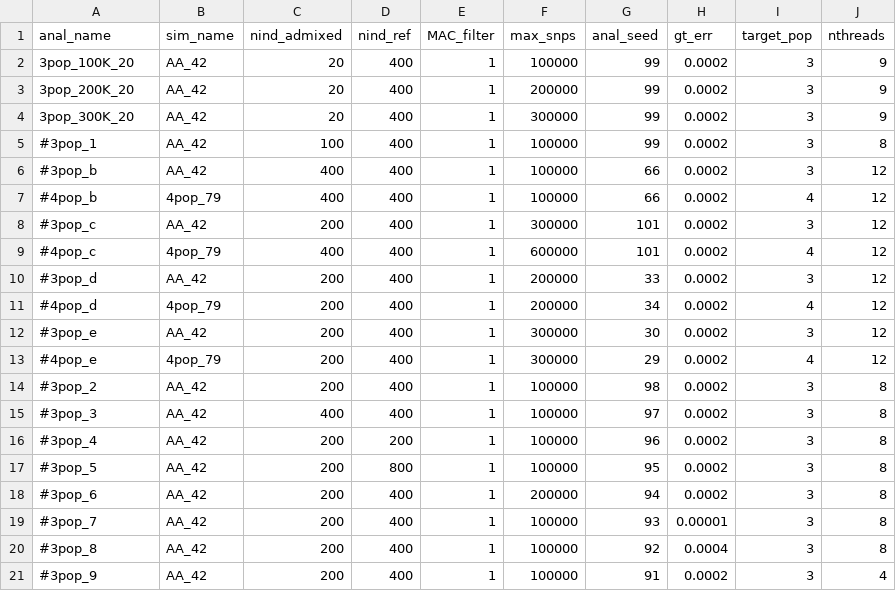
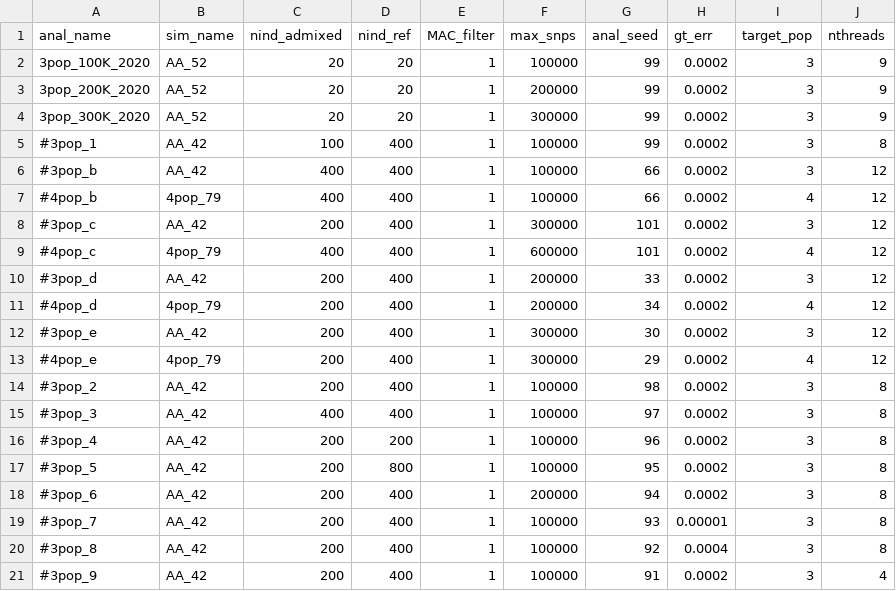
Before and after one commit to rwaples/lai-sim, a TSV file: config/cluster.analyses.tsv, drawn as a sheet.

```diff
--- a/config/cluster.analyses.tsv
+++ b/config/cluster.analyses.tsv
@@ -1,5 +1,5 @@
 anal_name	sim_name	nind_admixed	nind_ref	MAC_filter	max_snps	anal_seed	gt_err	target_pop	nthreads
-3pop_100K_20	AA_42	20	400	1	100000	99	0.0002	3	9
-3pop_200K_20	AA_42	20	400	1	200000	99	0.0002	3	9
-3pop_300K_20	AA_42	20	400	1	300000	99	0.0002	3	9
+3pop_100K_2020	AA_52	20	20	1	100000	99	0.0002	3	9
+3pop_200K_2020	AA_52	20	20	1	200000	99	0.0002	3	9
+3pop_300K_2020	AA_52	20	20	1	300000	99	0.0002	3	9
 #3pop_1	AA_42	100	400	1	100000	99	0.0002	3	8
```
Also changed, not shown: config/cluster.simulations.tsv, 1 other file.
